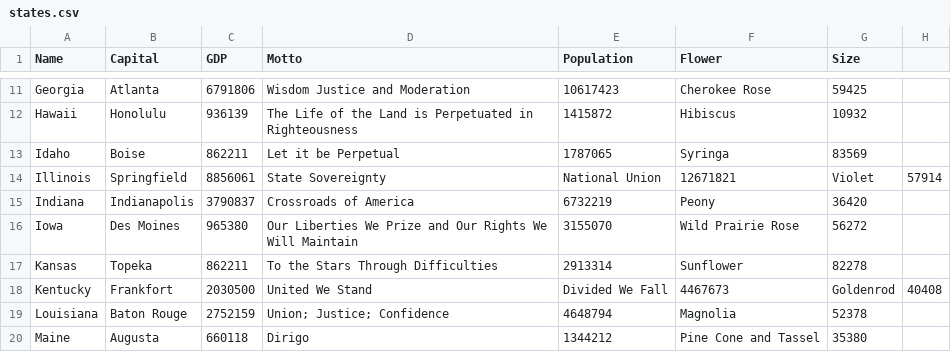
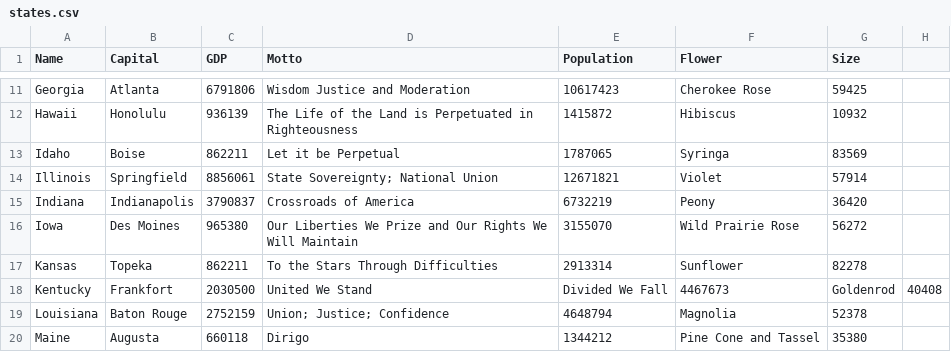
Before and after one commit to Kenyon-CS/USStateAlgorithms, a CSV file: states.csv, drawn as a sheet; only a part is shown, gaps mark what is left out.

Commit message:
Update states.csv

```diff
--- a/states.csv
+++ b/states.csv
@@ -13,3 +13,3 @@ Hawaii,Honolulu,936139,The Life of the Land is Perpetuated in Righteousness,1415
 Idaho,Boise,862211,Let it be Perpetual,1787065,Syringa,83569
-Illinois,Springfield,8856061,State Sovereignty, National Union,12671821,Violet,57914
+Illinois,Springfield,8856061,State Sovereignty; National Union,12671821,Violet,57914
 Indiana,Indianapolis,3790837,Crossroads of America,6732219,Peony,36420
```
